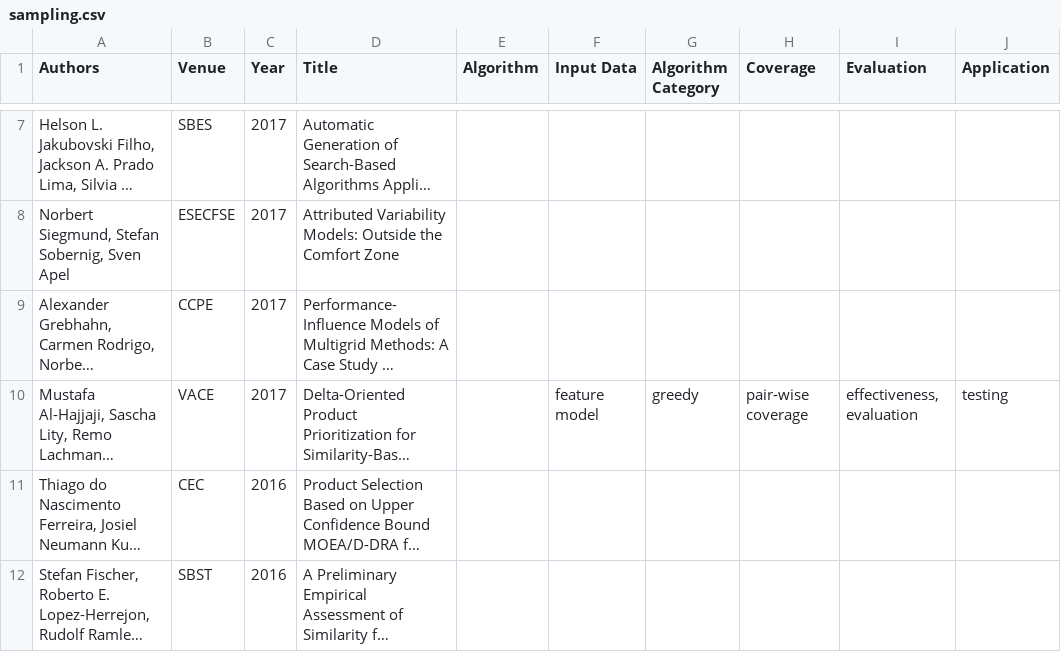
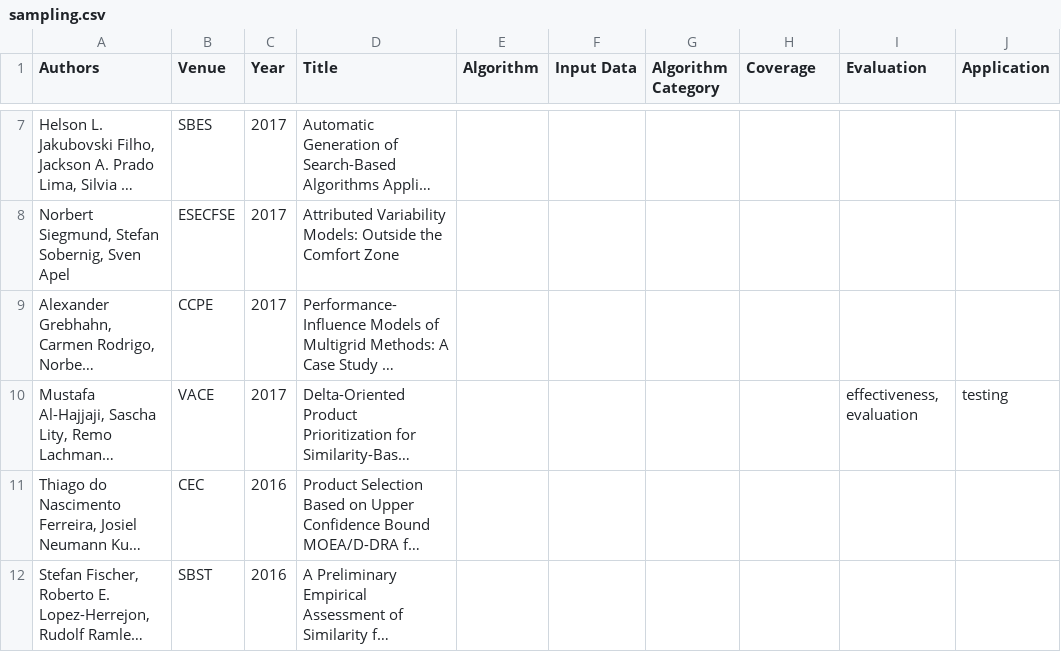
Before and after one commit to SoftVarE-Group/BibTags, a CSV file: classification/sampling.csv, drawn as a sheet; only a part is shown, gaps mark what is left out; long unchanged cells end in …; the diff names each change by its address in the sheet, - before the commit and + after, or states it on an @@ line.

Commit message:
Sampling classification updated

```diff
--- a/classification/sampling.csv
+++ b/classification/sampling.csv
-F10 (Input Data): feature model
+F10 (Input Data): (empty)
-G10 (Algorithm Category): greedy
+G10 (Algorithm Category): (empty)
-H10 (Coverage): pair-wise coverage
+H10 (Coverage): (empty)
```
Also changed, not shown: 2 other files.
